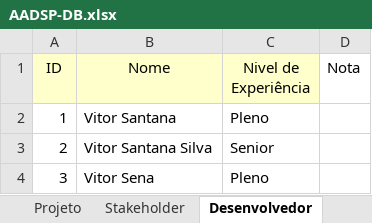
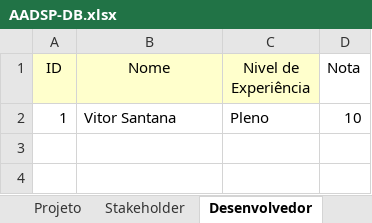
Before and after one commit to vitorssantana/T-AADSP-Test, an Excel workbook: AADSP-DB.xlsx, sheet Desenvolvedor, drawn as a sheet; values as stored, in another font and other column widths than the file's, no borders; the diff names each change by its address in the sheet, - before the commit and + after, or states it on an @@ line.

```diff
--- a/AADSP-DB.xlsx (sheet Desenvolvedor)
+++ b/AADSP-DB.xlsx (sheet Desenvolvedor)
-D2 (Nota): (empty)
+D2 (Nota): 10
-row 3: 2 | Vitor Santana Silva | Senior
-row 4: 3 | Vitor Sena | Pleno
```
Also changed, not shown: sheet Projeto, sheet PlanoTeste, sheet Sprint, 26 other files.
